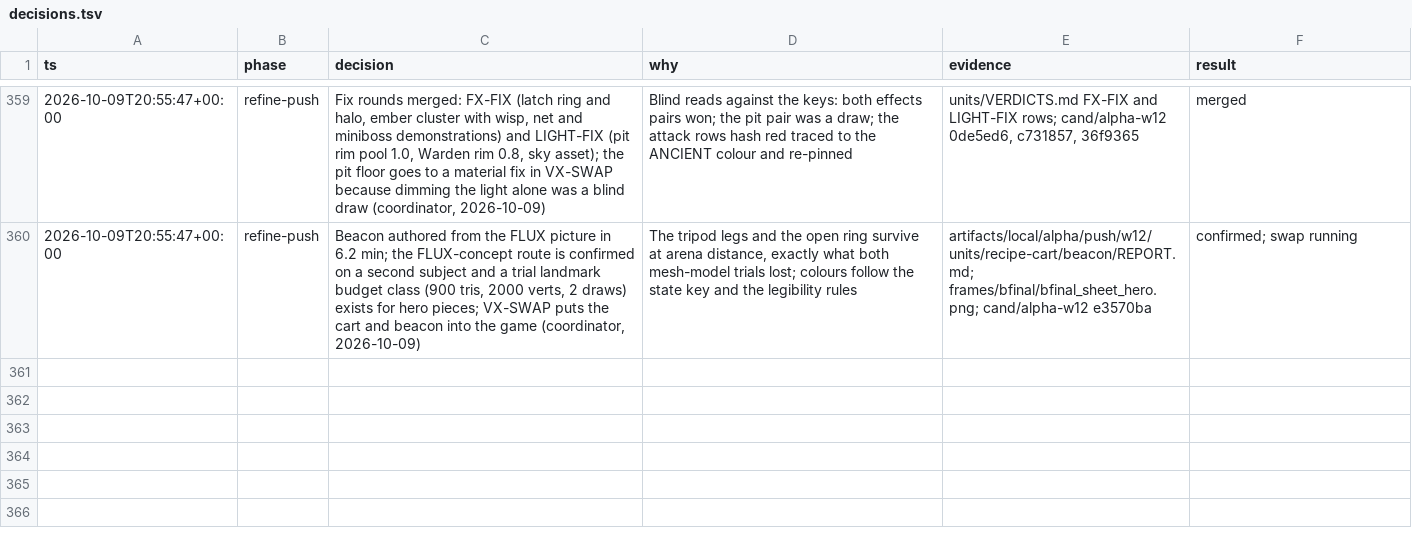
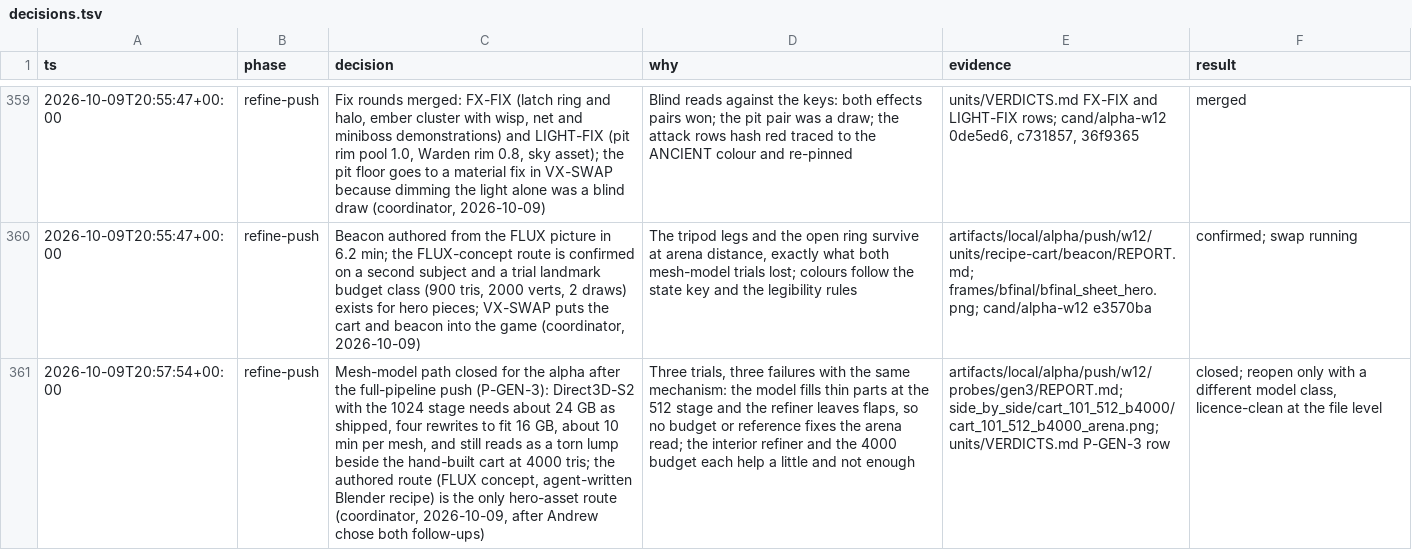
Before and after one commit to bananahana720/scrapkeep, a TSV file: docs/decisions.tsv, drawn as a sheet; only a part is shown, gaps mark what is left out; the diff names each change by its address in the sheet, - before the commit and + after, or states it on an @@ line.

```diff
--- a/docs/decisions.tsv
+++ b/docs/decisions.tsv
+row 361: 2026-10-09T20:57:54+00:00 | refine-push | Mesh-model path closed for the alpha after the full-pipeline push (P-GEN-3): Direct3D-S2 with the 1024 stage needs about 24 GB as shipped, four rewrites to fit 16 GB, about 10 min per mesh, and still reads as a torn lump beside the hand-built cart at 4000 tris; the authored route (FLUX concept, agent-written Blender recipe) is the only hero-asset route (coordinator, 2026-10-09, after Andrew chose both follow-ups) | Three trials, three failures with the same mechanism: the model fills thin parts at the 512 stage and the refiner leaves flaps, so no budget or reference fixes the arena read; the interior refiner and the 4000 budget each help a little and not enough | artifacts/local/alpha/push/w12/probes/gen3/REPORT.md; side_by_side/cart_101_512_b4000/cart_101_512_b4000_arena.png; units/VERDICTS.md P-GEN-3 row | closed; reopen only with a different model class, licence-clean at the file level
```
